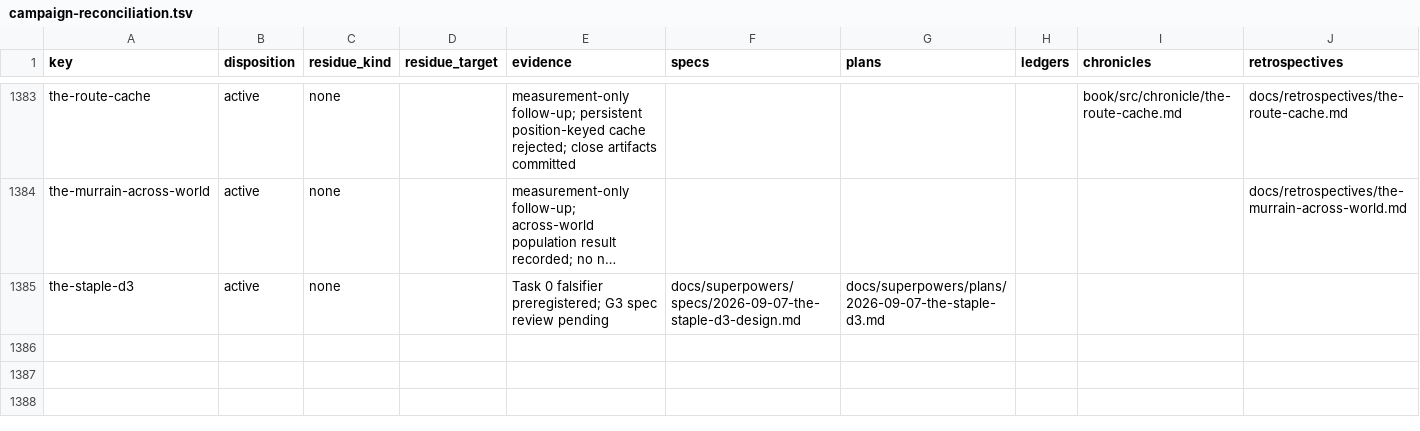
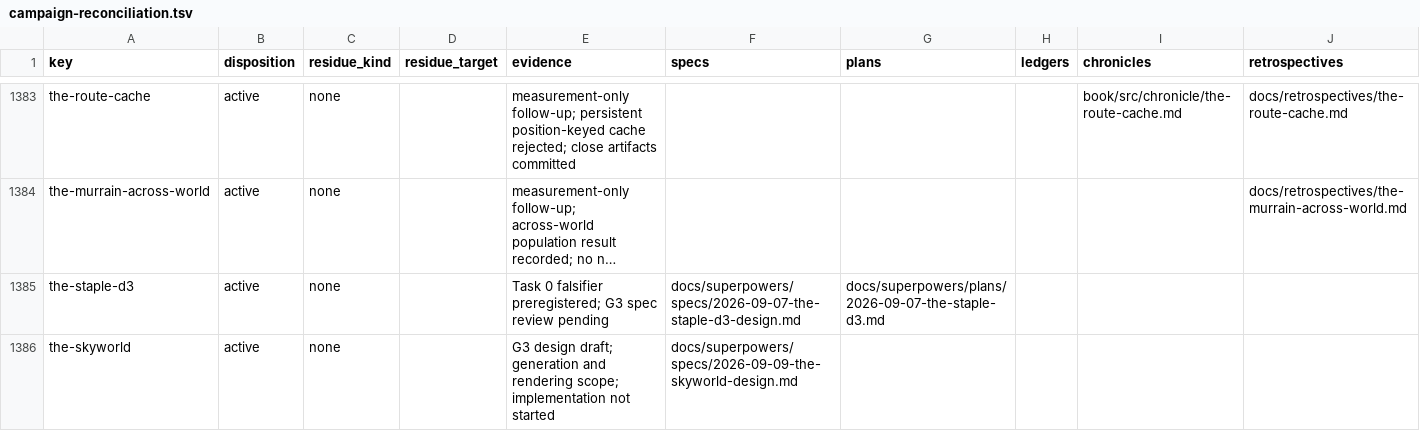
Before and after one commit to hornvale/hornvale, a TSV file: docs/audits/campaign-reconciliation.tsv, drawn as a sheet; only a part is shown, gaps mark what is left out; long unchanged cells end in …; the diff names each change by its address in the sheet, - before the commit and + after, or states it on an @@ line.

Commit message:
docs: specify Skyworld generation and rendering

```diff
--- a/docs/audits/campaign-reconciliation.tsv
+++ b/docs/audits/campaign-reconciliation.tsv
+row 1386: the-skyworld | active | none |  | G3 design draft; generation and rendering scope; implementation not started | docs/superpowers/specs/2026-09-09-the-skyworld-design.md
```
Also changed, not shown: 4 other files.
